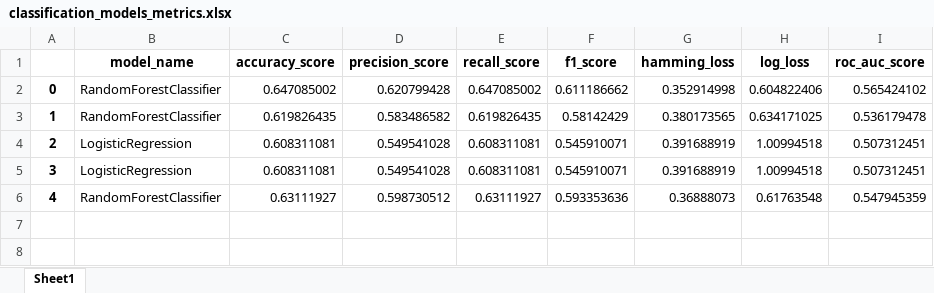
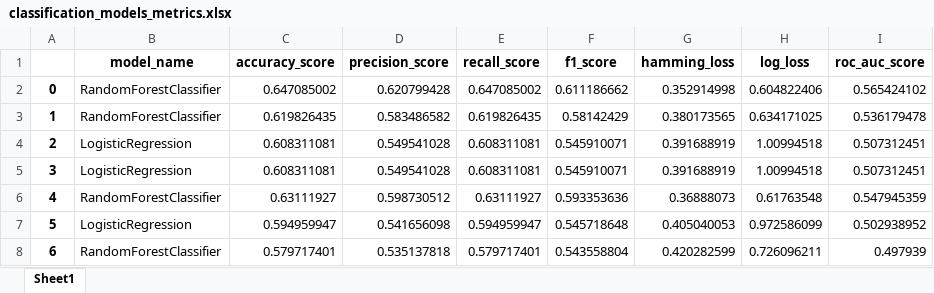
Before and after one commit to duongtruongtrong/hc_ds, an Excel workbook: models/classification_models_metrics.xlsx, sheet Sheet1, drawn as a sheet; values as stored, in another font and other column widths than the file's, no borders; the diff names each change by its address in the sheet, - before the commit and + after, or states it on an @@ line.

Commit message:
Fix bug: not removing ID and TIME in features Rerun training and model assessment

```diff
--- a/models/classification_models_metrics.xlsx (sheet Sheet1)
+++ b/models/classification_models_metrics.xlsx (sheet Sheet1)
+row 7: 5 | LogisticRegression | 0.594959947 | 0.541656098 | 0.594959947 | 0.545718648 | 0.405040053 | 0.972586099 | 0.502938952
+row 8: 6 | RandomForestClassifier | 0.579717401 | 0.535137818 | 0.579717401 | 0.543558804 | 0.420282599 | 0.726096211 | 0.497939
```
Also changed, not shown: models/LogisticRegression_feature_importances.xlsx, models/RandomForestClassifier_feature_importances.xlsx, 4 other files.
